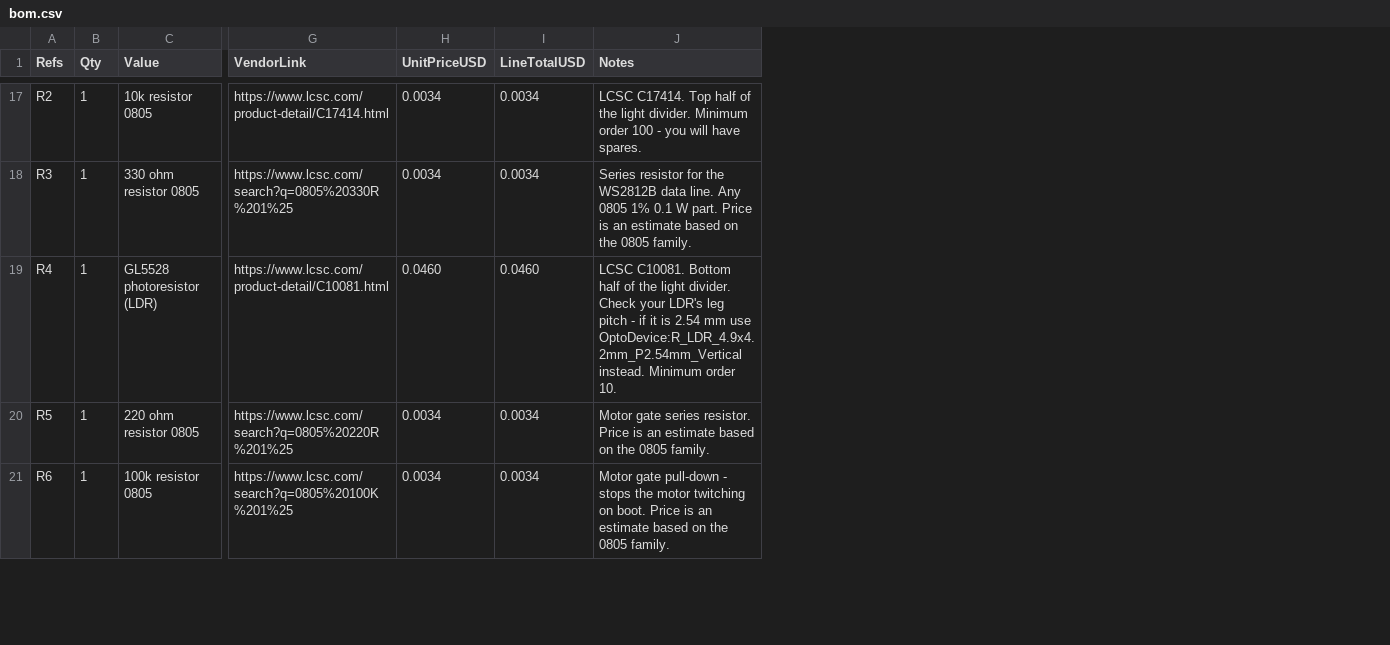
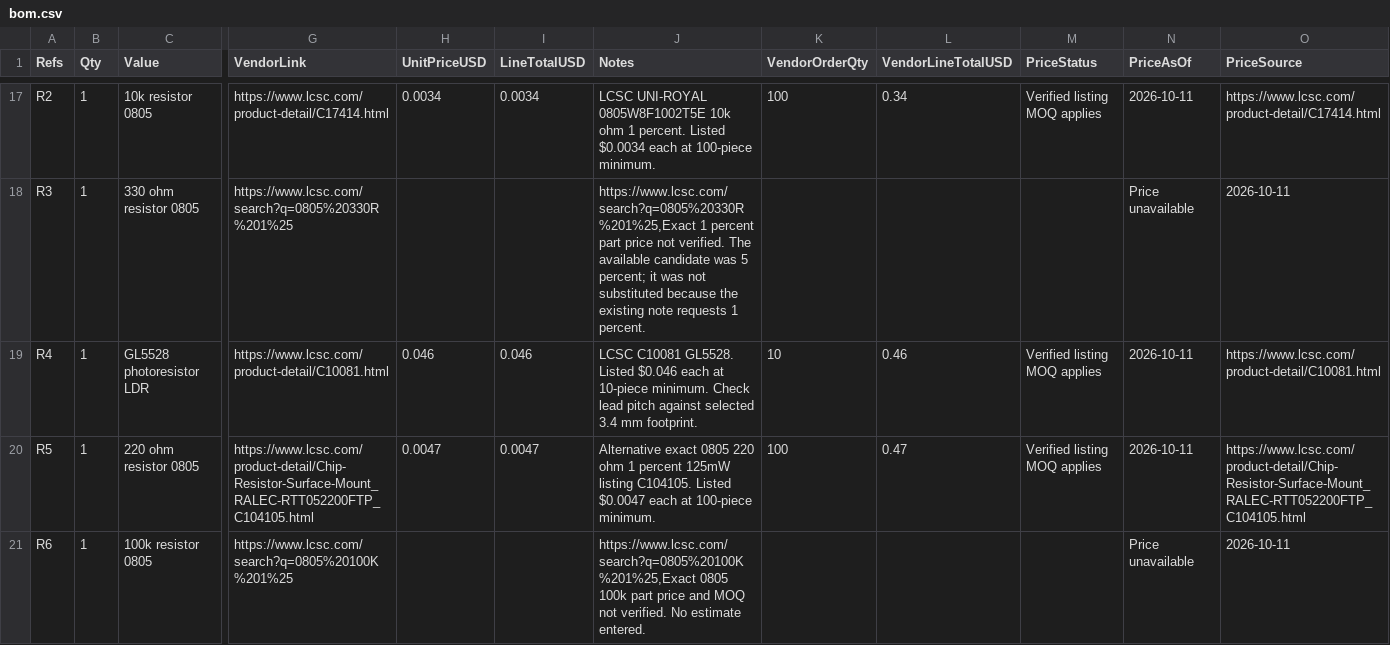
Before and after one commit to Tomer-Sagie/Starbie, a CSV file: bom.csv, drawn as a sheet; only a part is shown, gaps mark what is left out; the diff covers the shown part only; the diff names each change by its address in the sheet, - before the commit and + after, or states it on an @@ line.

```diff
--- a/bom.csv
+++ b/bom.csv
+column K (VendorOrderQty), rows 17-20: 100 |  | 10 | 100
+column L (VendorLineTotalUSD), rows 17-20: 0.34 |  | 0.46 | 0.47
+column M (PriceStatus), rows 17-20: Verified listing MOQ applies |  | Verified listing MOQ applies | Verified listing MOQ applies
+column N (PriceAsOf), rows 17-21: 2026-10-11 | Price unavailable | 2026-10-11 | 2026-10-11 | Price unavailable
+column O (PriceSource), rows 17-21: https://www.lcsc.com/product-detail/C17414.html | 2026-10-11 | https://www.lcsc.com/product-detail/C10081.html | https://www.lcsc.com/product-detail/Chip-Resistor-Surface-Mount_RALEC-RTT052200FTP_C104105.html | 2026-10-11
-J17 (Notes): LCSC C17414. Top half of the light divider. Minimum order 100 - you will have spares.
+J17 (Notes): LCSC UNI-ROYAL 0805W8F1002T5E 10k ohm 1 percent. Listed $0.0034 each at 100-piece minimum.
-H18 (UnitPriceUSD): 0.0034
+H18 (UnitPriceUSD): (empty)
-I18 (LineTotalUSD): 0.0034
+I18 (LineTotalUSD): (empty)
-J18 (Notes): Series resistor for the WS2812B data line. Any 0805 1% 0.1 W part. Price is an estimate based on the 0805 family.
+J18 (Notes): https://www.lcsc.com/search?q=0805%20330R%201%25,Exact 1 percent part price not verified. The available candidate was 5 percent; it was not substituted because the existing note requests 1 percent.
-C19 (Value): GL5528 photoresistor (LDR)
+C19 (Value): GL5528 photoresistor LDR
-H19 (UnitPriceUSD): 0.0460
+H19 (UnitPriceUSD): 0.046
-I19 (LineTotalUSD): 0.0460
+I19 (LineTotalUSD): 0.046
-J19 (Notes): LCSC C10081. Bottom half of the light divider. Check your LDR's leg pitch - if it is 2.54 mm use OptoDevice:R_LDR_4.9x4.2mm_P2.54mm_Vertical instead. Minimum order 10.
+J19 (Notes): LCSC C10081 GL5528. Listed $0.046 each at 10-piece minimum. Check lead pitch against selected 3.4 mm footprint.
-G20 (VendorLink): https://www.lcsc.com/search?q=0805%20220R%201%25
+G20 (VendorLink): https://www.lcsc.com/product-detail/Chip-Resistor-Surface-Mount_RALEC-RTT052200FTP_C104105.html
-H20 (UnitPriceUSD): 0.0034
+H20 (UnitPriceUSD): 0.0047
-I20 (LineTotalUSD): 0.0034
+I20 (LineTotalUSD): 0.0047
-J20 (Notes): Motor gate series resistor. Price is an estimate based on the 0805 family.
+J20 (Notes): Alternative exact 0805 220 ohm 1 percent 125mW listing C104105. Listed $0.0047 each at 100-piece minimum.
-H21 (UnitPriceUSD): 0.0034
+H21 (UnitPriceUSD): (empty)
-I21 (LineTotalUSD): 0.0034
+I21 (LineTotalUSD): (empty)
-J21 (Notes): Motor gate pull-down - stops the motor twitching on boot. Price is an estimate based on the 0805 family.
+J21 (Notes): https://www.lcsc.com/search?q=0805%20100K%201%25,Exact 0805 100k part price and MOQ not verified. No estimate entered.
```
Also changed, not shown: 3 added rows, 3 removed rows and 64 edited cells elsewhere in this file, 3 other files.
